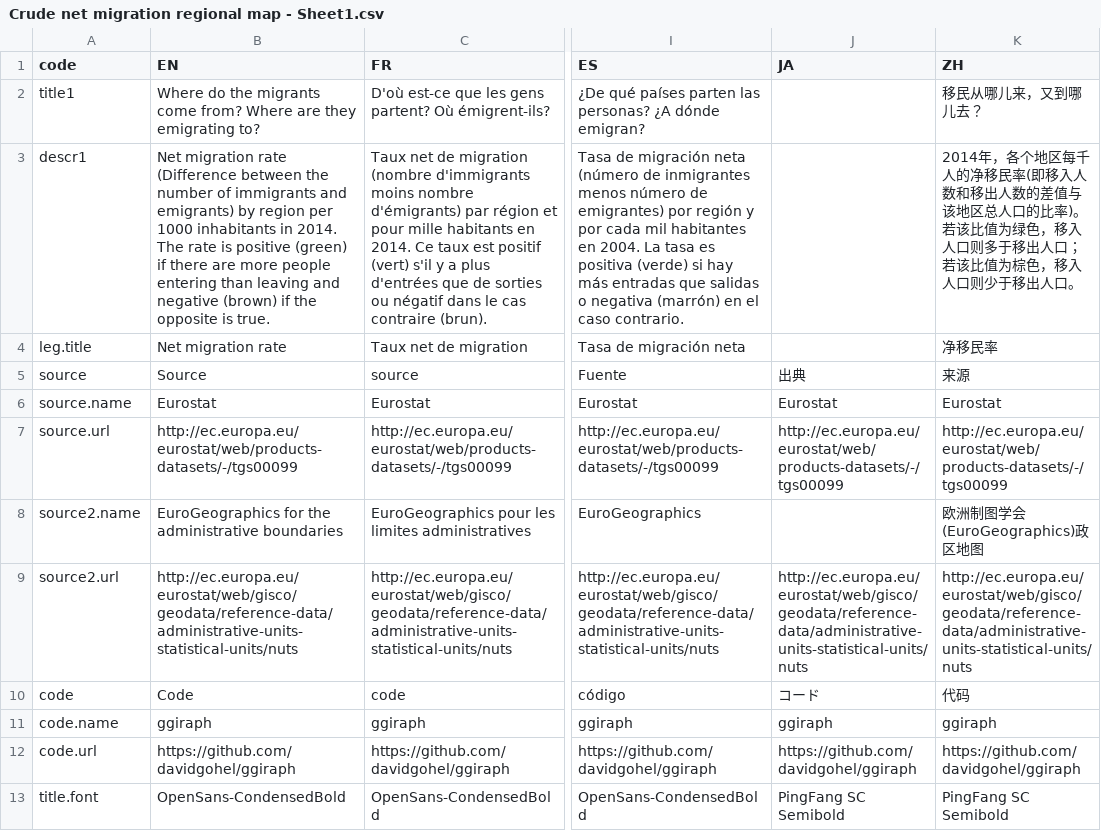
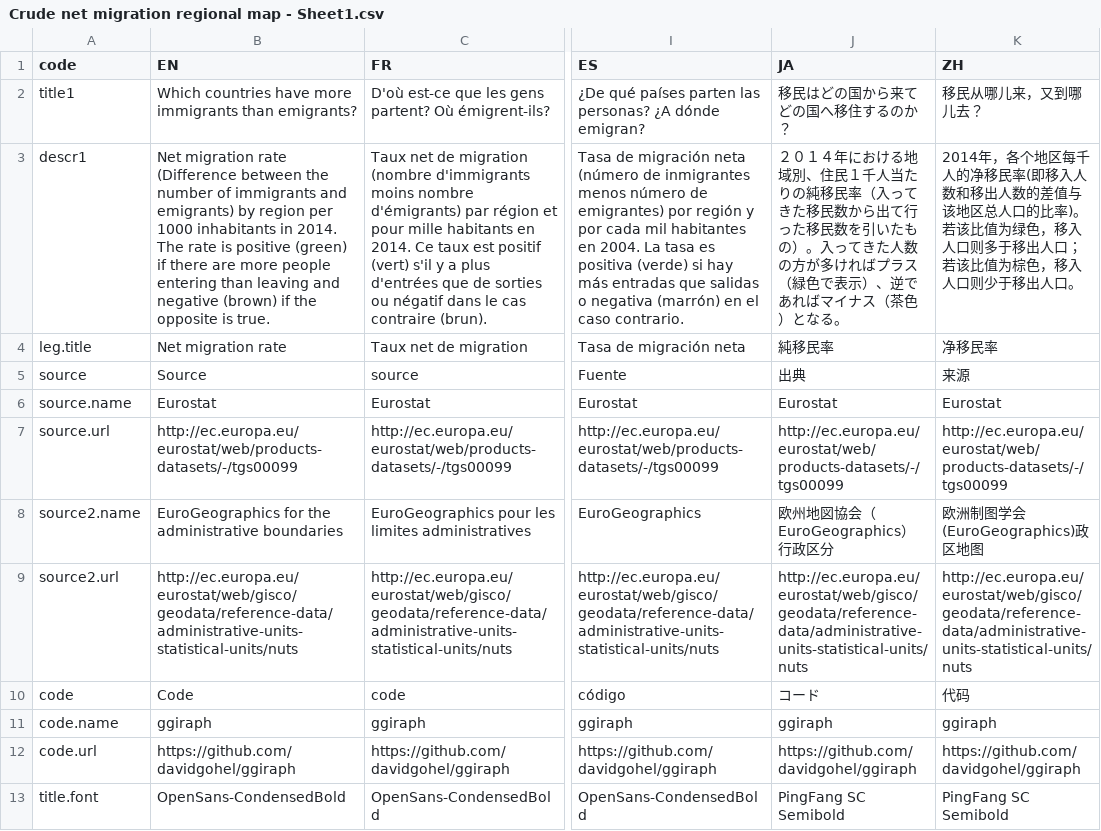
Before and after one commit to d-qn/2016_09_06_migrationEurope, a CSV file: input/Crude net migration regional map - Sheet1.csv, drawn as a sheet; only a part is shown, gaps mark what is left out; the diff names each change by its address in the sheet, - before the commit and + after, or states it on an @@ line.

```diff
--- a/input/Crude net migration regional map - Sheet1.csv
+++ b/input/Crude net migration regional map - Sheet1.csv
-B2 (EN): Where do the migrants come from? Where are they emigrating to?
+B2 (EN): Which countries have more immigrants than emigrants?
-J2 (JA): (empty)
+J2 (JA): 移民はどの国から来てどの国へ移住するのか？
-J3 (JA): (empty)
+J3 (JA): ２０１４年における地域別、住民１千人当たりの純移民率（入ってきた移民数から出て行った移民数を引いたもの）。入ってきた人数の方が多ければプラス（緑色で表示）、逆であればマイナス（茶色）となる。
-J4 (JA): (empty)
+J4 (JA): 純移民率
-J8 (JA): (empty)
+J8 (JA): 欧州地図協会（EuroGeographics）行政区分
```
Also changed, not shown: input/European migration waffe - Sheet1.csv, 29 other files.
